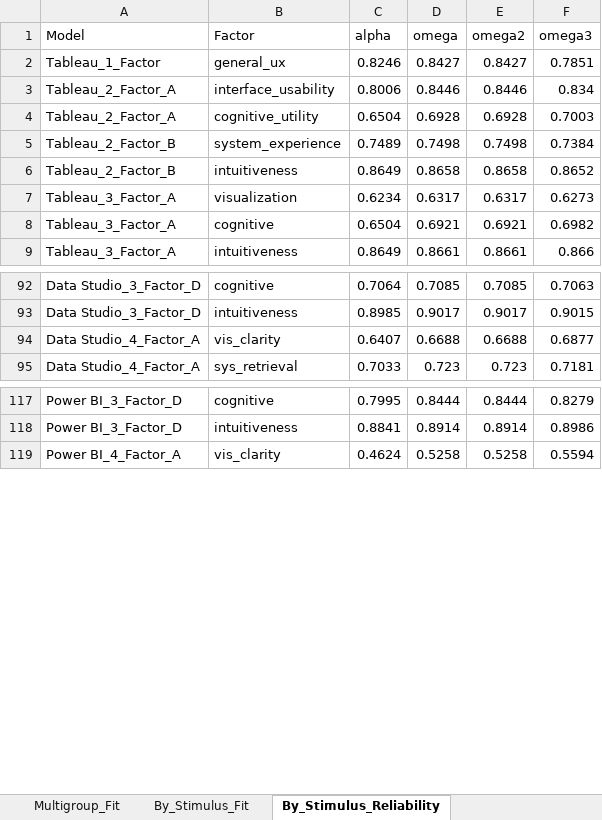
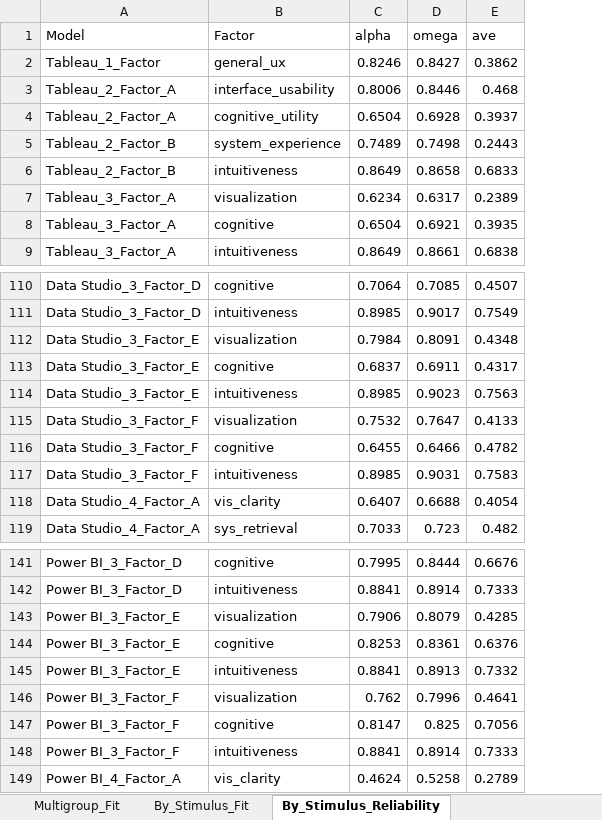
Before and after one commit to elianevictorelli/UXValidation, an Excel workbook: Reproduce6 - AnalysisBySystem/Data_Analysis/generatedData/CFA_Model_Fit_Comparison.xlsx, sheet By_Stimulus_Reliability, drawn as a sheet; only a part is shown, gaps mark what is left out; values as stored, in another font and other column widths than the file's, no borders; removed rows and columns are numbered as before the commit, all else as after; the diff covers the shown part only; the diff names each change by its address in the sheet, - before the commit and + after, or states it on an @@ line.

```diff
--- a/Reproduce6 - AnalysisBySystem/Data_Analysis/generatedData/CFA_Model_Fit_Comparison.xlsx (sheet By_Stimulus_Reliability)
+++ b/Reproduce6 - AnalysisBySystem/Data_Analysis/generatedData/CFA_Model_Fit_Comparison.xlsx (sheet By_Stimulus_Reliability)
-column E (omega2), rows 2-9: 0.8427 | 0.8446 | 0.6928 | 0.7498 | 0.8658 | 0.6317 | 0.6921 | 0.8661; rows 92-95: 0.7085 | 0.9017 | 0.6688 | 0.723; rows 117-119: 0.8444 | 0.8914 | 0.5258
-column F (omega3), rows 2-9: 0.7851 | 0.834 | 0.7003 | 0.7384 | 0.8652 | 0.6273 | 0.6982 | 0.866; rows 92-95: 0.7063 | 0.9015 | 0.6877 | 0.7181; rows 117-119: 0.8279 | 0.8986 | 0.5594
+column E (ave), rows 2-9: 0.3862 | 0.468 | 0.3937 | 0.2443 | 0.6833 | 0.2389 | 0.3935 | 0.6838; rows 110-111: 0.4507 | 0.7549; rows 118-119: 0.4054 | 0.482; rows 141-142: 0.6676 | 0.7333; row 149: 0.2789
+row 112: Data Studio_3_Factor_E | visualization | 0.7984 | 0.8091 | 0.4348
+row 113: Data Studio_3_Factor_E | cognitive | 0.6837 | 0.6911 | 0.4317
+row 114: Data Studio_3_Factor_E | intuitiveness | 0.8985 | 0.9023 | 0.7563
+row 115: Data Studio_3_Factor_F | visualization | 0.7532 | 0.7647 | 0.4133
+row 116: Data Studio_3_Factor_F | cognitive | 0.6455 | 0.6466 | 0.4782
+row 117: Data Studio_3_Factor_F | intuitiveness | 0.8985 | 0.9031 | 0.7583
+row 143: Power BI_3_Factor_E | visualization | 0.7906 | 0.8079 | 0.4285
+row 144: Power BI_3_Factor_E | cognitive | 0.8253 | 0.8361 | 0.6376
+row 145: Power BI_3_Factor_E | intuitiveness | 0.8841 | 0.8913 | 0.7332
+row 146: Power BI_3_Factor_F | visualization | 0.762 | 0.7996 | 0.4641
+row 147: Power BI_3_Factor_F | cognitive | 0.8147 | 0.825 | 0.7056
+row 148: Power BI_3_Factor_F | intuitiveness | 0.8841 | 0.8914 | 0.7333
```
Also changed, not shown: 18 added rows elsewhere in this sheet, sheet By_Stimulus_Fit, sheet Pooled_Reliability_AVE, sheet Multigroup_Fit, sheet Pooled_Fit, other sheet tabs, Reproduce6 - AnalysisBySystem/Data_Analysis/generatedData/EFA_Summary_Consolidated.xlsx, Reproduce6 - AnalysisBySystem/ItemsCodeSig.xlsx, 31 other files.
